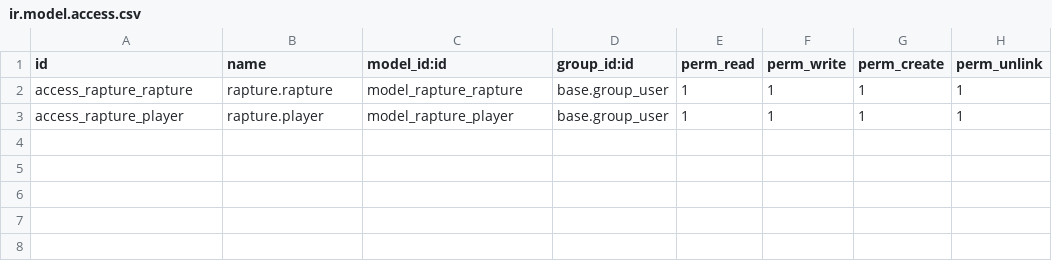
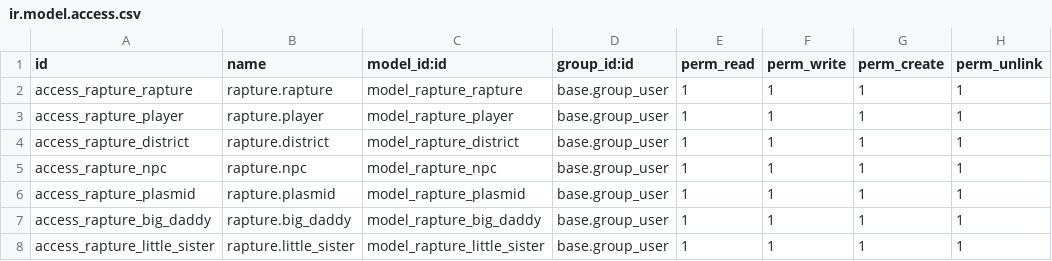
Before and after one commit to DavidGonzalezGaliana/ERP21-22, a CSV file: rapture/security/ir.model.access.csv, drawn as a sheet; the diff names each change by its address in the sheet, - before the commit and + after, or states it on an @@ line.

Commit message:
rapture primer trimestre  git

```diff
--- a/rapture/security/ir.model.access.csv
+++ b/rapture/security/ir.model.access.csv
+row 4: access_rapture_district | rapture.district | model_rapture_district | base.group_user | 1 | 1 | 1 | 1
+row 5: access_rapture_npc | rapture.npc | model_rapture_npc | base.group_user | 1 | 1 | 1 | 1
+row 6: access_rapture_plasmid | rapture.plasmid | model_rapture_plasmid | base.group_user | 1 | 1 | 1 | 1
+row 7: access_rapture_big_daddy | rapture.big_daddy | model_rapture_big_daddy | base.group_user | 1 | 1 | 1 | 1
+row 8: access_rapture_little_sister | rapture.little_sister | model_rapture_little_sister | base.group_user | 1 | 1 | 1 | 1
```
Also changed, not shown: 15 other files.
